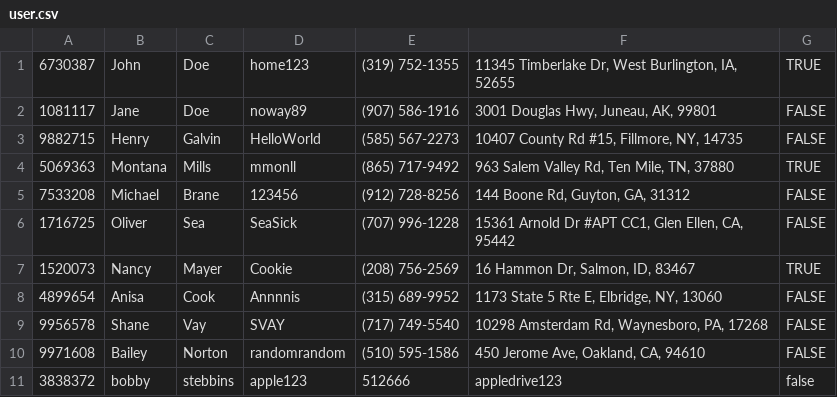
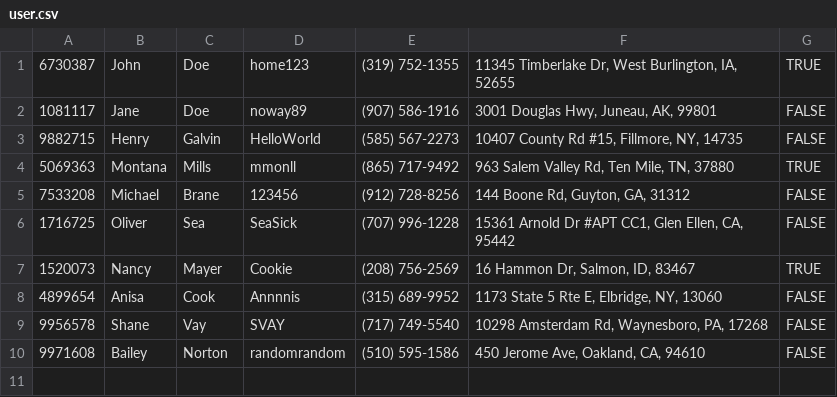
Before and after one commit to jnestor411/group14SE, a CSV file: user.csv, drawn as a sheet; the diff names each change by its address in the sheet, - before the commit and + after, or states it on an @@ line.

Commit message:
data

```diff
--- a/user.csv
+++ b/user.csv
-row 11: 3838372 | bobby | stebbins | apple123 | 512666 | appledrive123 | false
```
Also changed, not shown: 1 other file.
